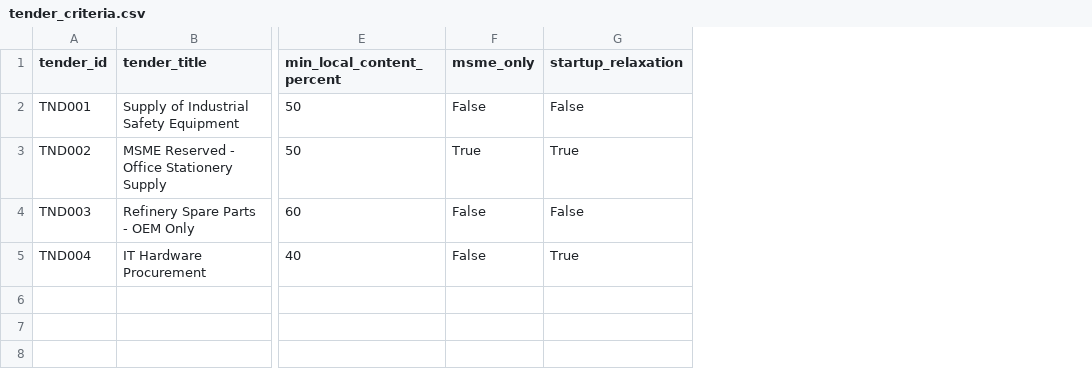
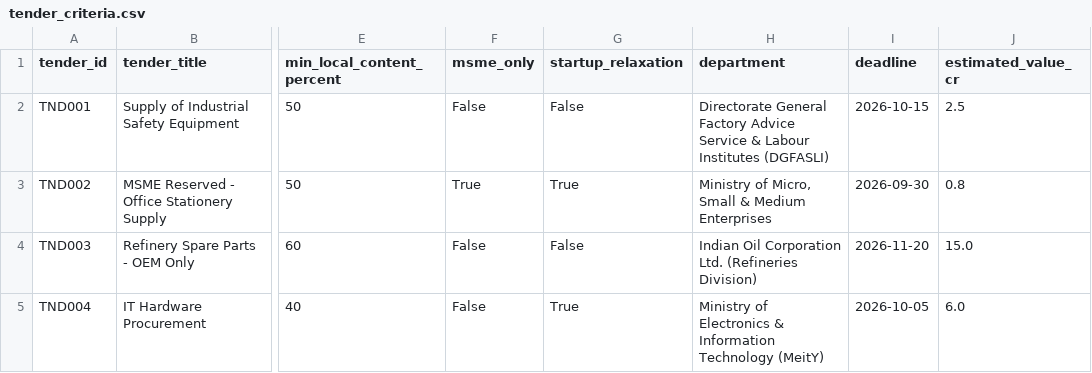
Before and after one commit to shrutig-blip/Yukti, a CSV file: data/data/tender_criteria.csv, drawn as a sheet; only a part is shown, gaps mark what is left out; the diff names each change by its address in the sheet, - before the commit and + after, or states it on an @@ line.

```diff
--- a/data/data/tender_criteria.csv
+++ b/data/data/tender_criteria.csv
+column H (department), rows 2-5: Directorate General Factory Advice Service & Labour Institutes (DGFASLI) | Ministry of Micro, Small & Medium Enterprises | Indian Oil Corporation Ltd. (Refineries Division) | Ministry of Electronics & Information Technology (MeitY)
+column I (deadline), rows 2-5: 2026-10-15 | 2026-09-30 | 2026-11-20 | 2026-10-05
+column J (estimated_value_cr), rows 2-5: 2.5 | 0.8 | 15.0 | 6.0
```
Also changed, not shown: 23 other files.
